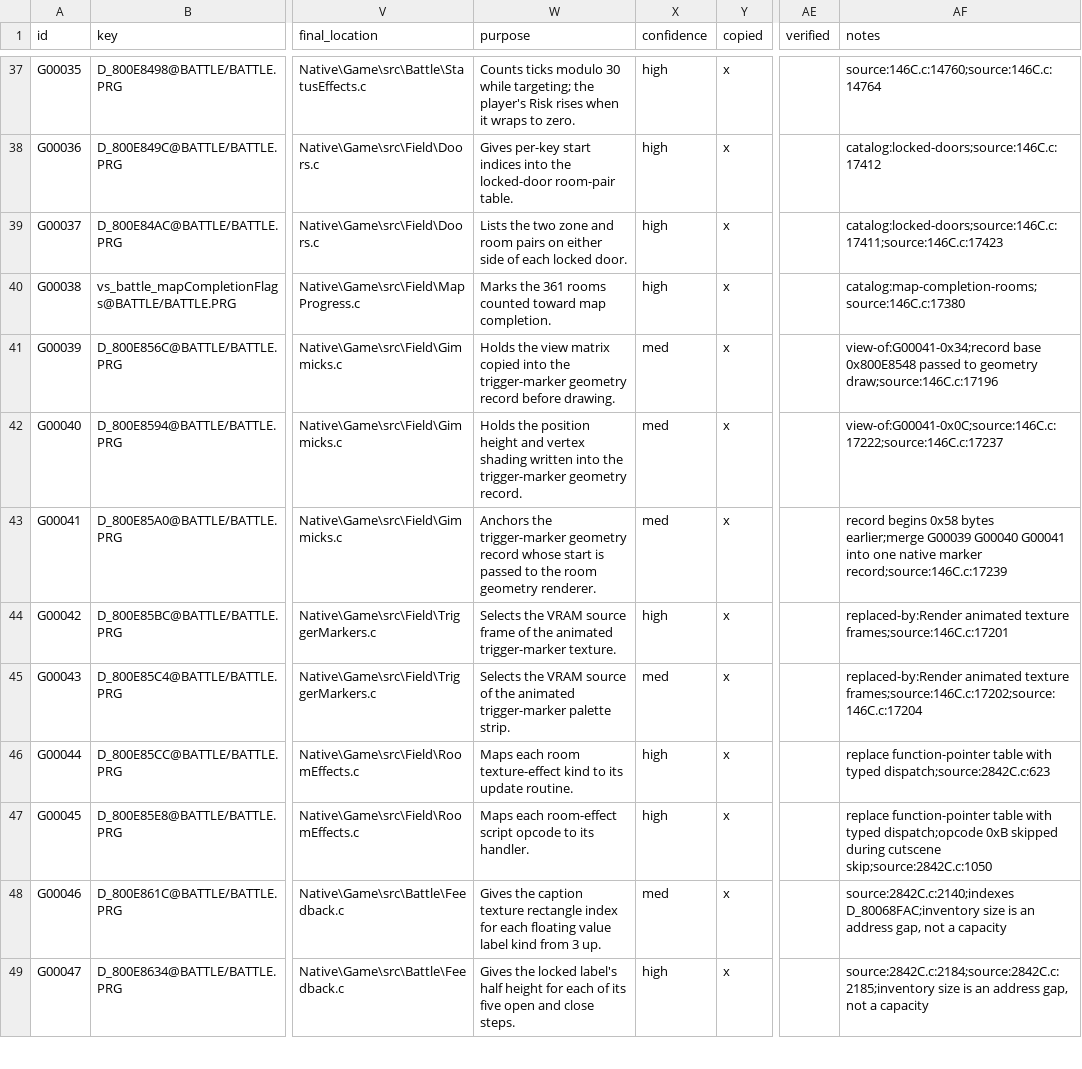
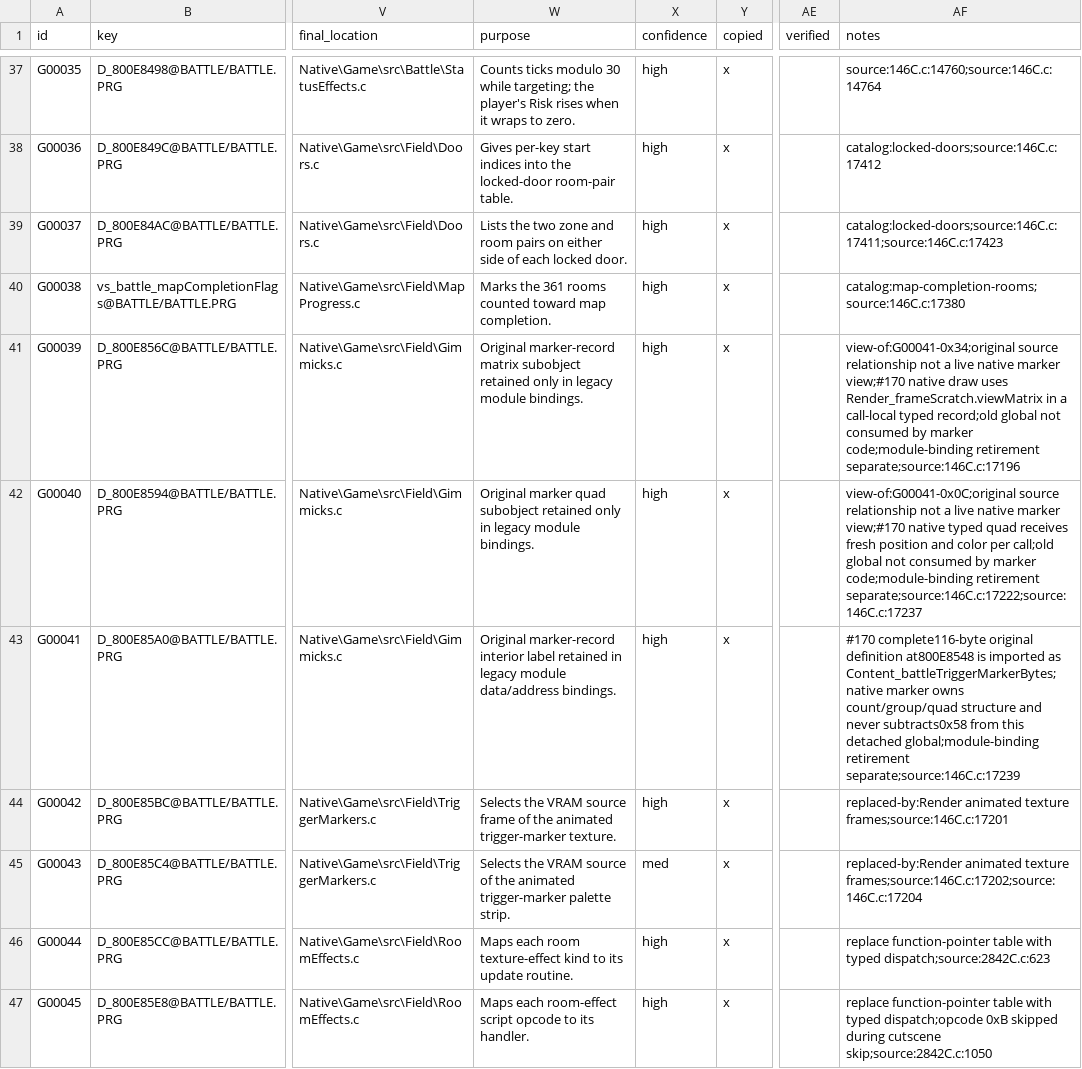
Before and after one commit to JEschete/VS-NativePort, a CSV file: Docs/ledgers/DATA_LEDGER.csv, drawn as a sheet; only a part is shown, gaps mark what is left out; the shorter side is filled out with more unchanged rows; the diff names each change by its address in the sheet, - before the commit and + after, or states it on an @@ line.

Commit message:
Record verified Gust trap marker ownership and reveal behavior

```diff
--- a/Docs/ledgers/DATA_LEDGER.csv
+++ b/Docs/ledgers/DATA_LEDGER.csv
-W41 (purpose): Holds the view matrix copied into the trigger-marker geometry record before drawing.
+W41 (purpose): Original marker-record matrix subobject retained only in legacy module bindings.
-X41:X43 (confidence): med
+X41:X43 (confidence): high
-AF41 (notes): view-of:G00041-0x34;record base 0x800E8548 passed to geometry draw;source:146C.c:17196
+AF41 (notes): view-of:G00041-0x34;original source relationship not a live native marker view;#170 native draw uses Render_frameScratch.viewMatrix in a call-local typed record;old global not consumed by marker code;module-binding retirement separate;source:146C.c:17196
-W42 (purpose): Holds the position height and vertex shading written into the trigger-marker geometry record.
+W42 (purpose): Original marker quad subobject retained only in legacy module bindings.
-AF42 (notes): view-of:G00041-0x0C;source:146C.c:17222;source:146C.c:17237
+AF42 (notes): view-of:G00041-0x0C;original source relationship not a live native marker view;#170 native typed quad receives fresh position and color per call;old global not consumed by marker code;module-binding retirement separate;source:146C.c:17222;source:146C.c:17237
-W43 (purpose): Anchors the trigger-marker geometry record whose start is passed to the room geometry renderer.
+W43 (purpose): Original marker-record interior label retained in legacy module data/address bindings.
-AF43 (notes): record begins 0x58 bytes earlier;merge G00039 G00040 G00041 into one native marker record;source:146C.c:17239
+AF43 (notes): #170 complete116-byte original definition at800E8548 is imported as Content_battleTriggerMarkerBytes;native marker owns count/group/quad structure and never subtracts0x58 from this detached global;module-binding retirement separate;source:146C.c:17239
```
Also changed, not shown: 2 other files.
